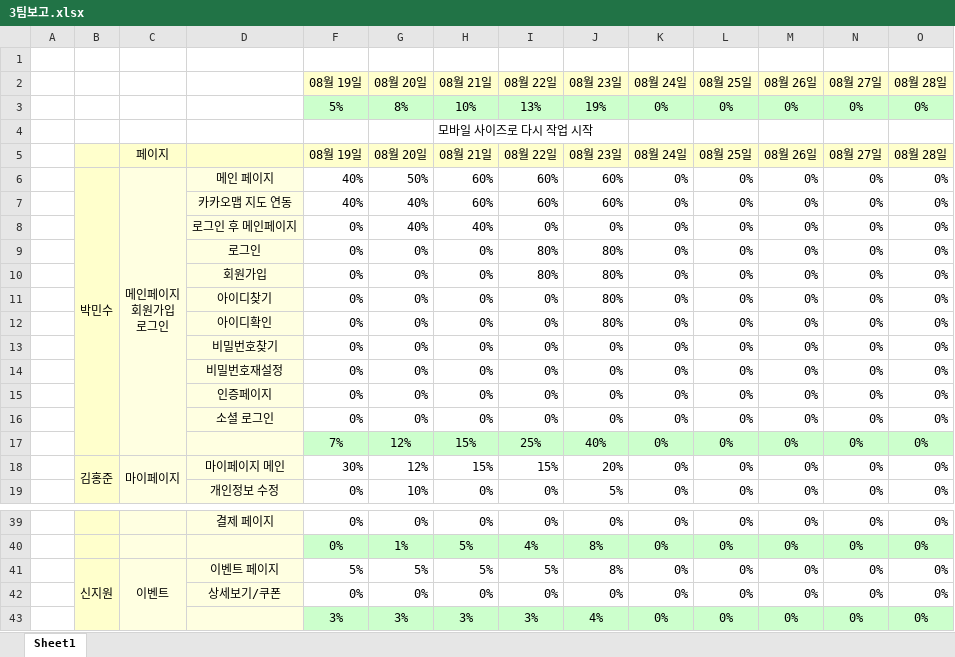
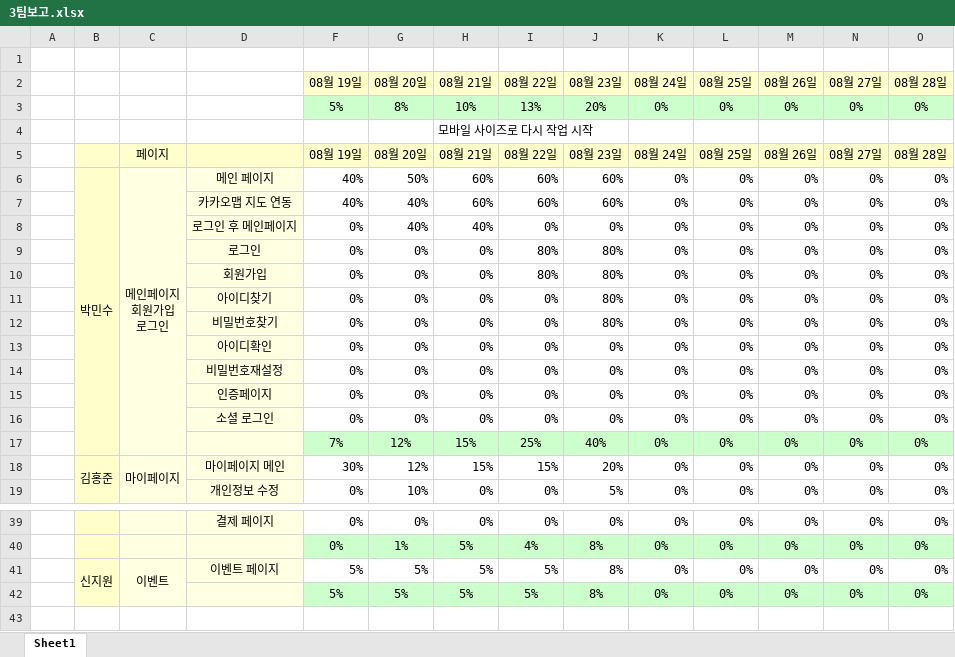
Before and after one commit to yeni0226/ParkingMate, an Excel workbook: 3팀보고.xlsx, sheet Sheet1, drawn as a sheet; only a part is shown, gaps mark what is left out; values as stored, in another font and other column widths than the file's, no borders; conditional formats not drawn; removed rows and columns are numbered as before the commit, all else as after; the diff names each change by its address in the sheet, - before the commit and + after, or states it on an @@ line.

```diff
--- a/3팀보고.xlsx (sheet Sheet1)
+++ b/3팀보고.xlsx (sheet Sheet1)
-J3 (08월 23일): 19%
+J3 (08월 23일): 20%
-D12: 아이디확인
+D12: 비밀번호찾기
-D13: 비밀번호찾기
+D13: 아이디확인
-row 42:  |  |  | 상세보기/쿠폰 | 0% | 0% | 0% | 0% | 0% | 0% | 0% | 0% | 0% | 0%
-F42 (08월 19일): 3%
+F42 (08월 19일): 5%
-G42 (08월 20일): 3%
+G42 (08월 20일): 5%
-H42 (08월 21일): 3%
+H42 (08월 21일): 5%
-I42 (08월 22일): 3%
+I42 (08월 22일): 5%
-J42 (08월 23일): 4%
+J42 (08월 23일): 8%
```
Also changed, not shown: formulas that keep their value, 보고/보고양식(김홍준).xlsx, 17 other files.
